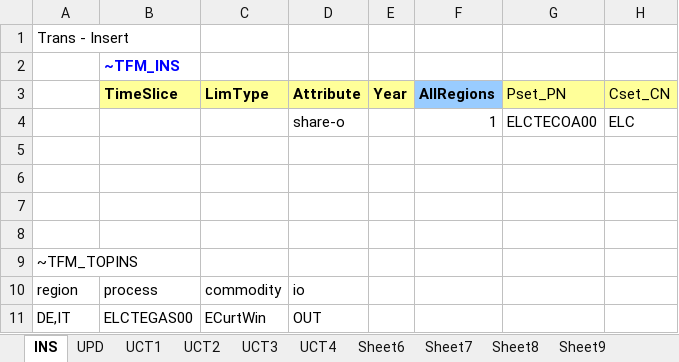
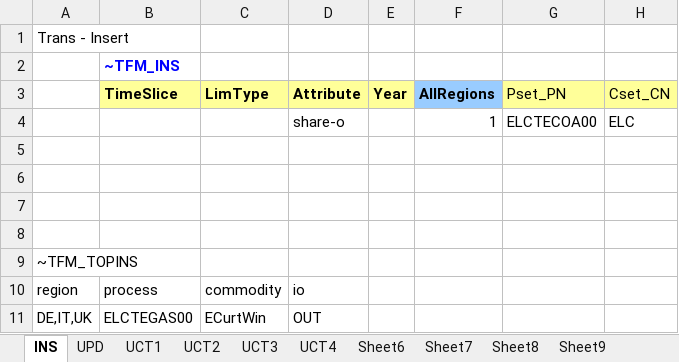
Before and after one commit to kanors-emr/Model_Demo_Adv_Veda, an Excel workbook: suppxls/Scen_demo_forcethings.xlsx, sheet INS, drawn as a sheet; values as stored, in another font and other column widths than the file's, no borders; the diff names each change by its address in the sheet, - before the commit and + after, or states it on an @@ line.

```diff
--- a/suppxls/Scen_demo_forcethings.xlsx (sheet INS)
+++ b/suppxls/Scen_demo_forcethings.xlsx (sheet INS)
-A11: DE,IT
+A11: DE,IT,UK
```
Also changed, not shown: SysSettings.xlsx, VT_EREG1_ELC_V12.xlsx.
